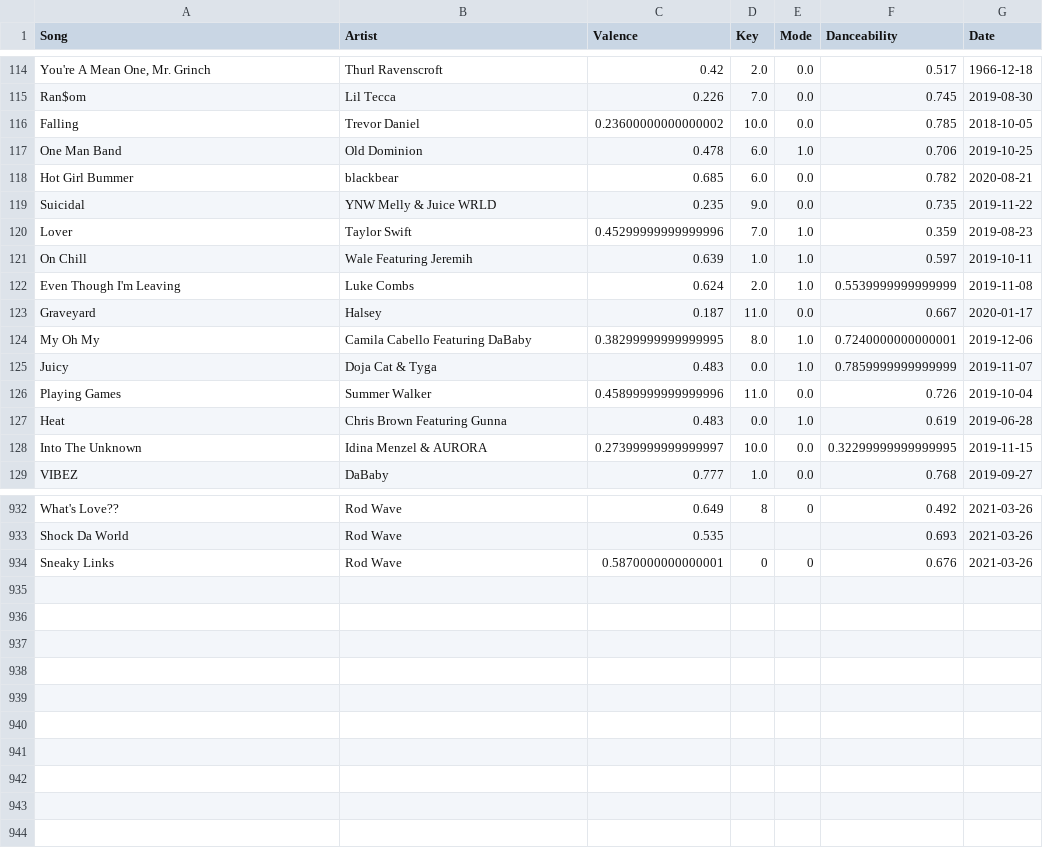
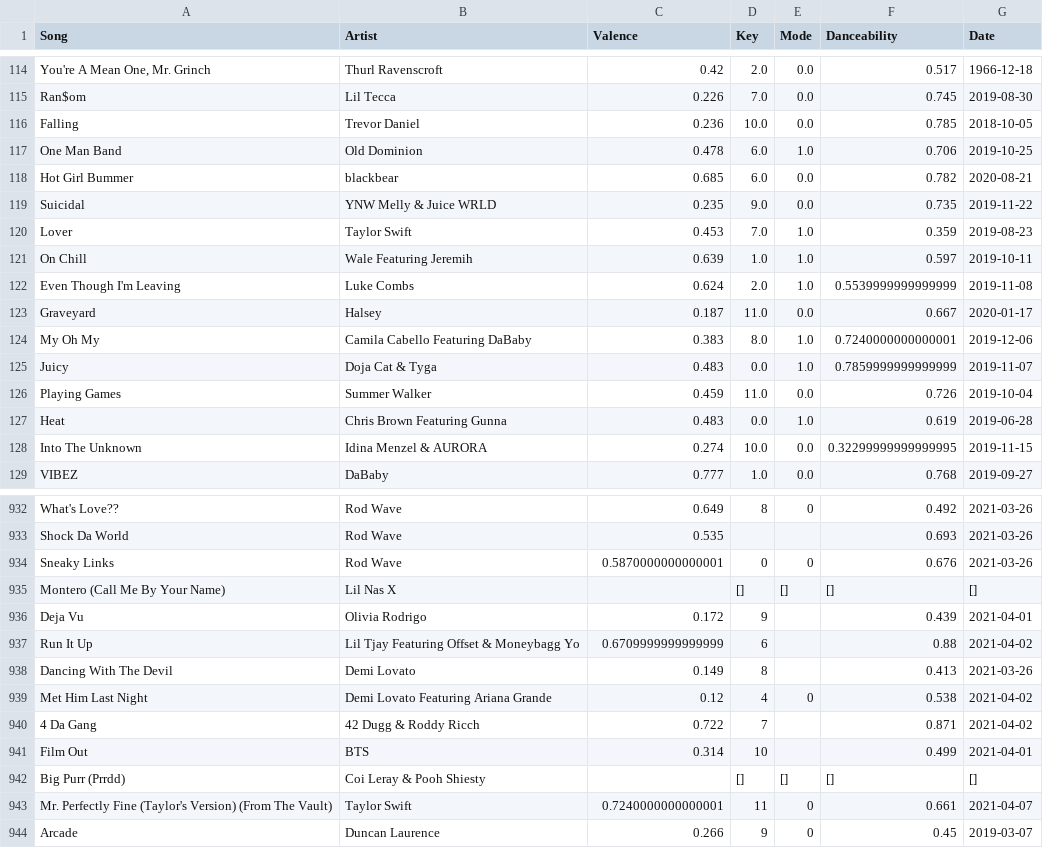
Before and after one commit to calebtriscari/moodboard, a CSV file: mdb.csv, drawn as a sheet; only a part is shown, gaps mark what is left out; the diff covers the shown part only; the diff names each change by its address in the sheet, - before the commit and + after, or states it on an @@ line.

Commit message:
weekly update

```diff
--- a/mdb.csv
+++ b/mdb.csv
-C116 (Valence): 0.23600000000000002
+C116 (Valence): 0.236
-C120 (Valence): 0.45299999999999996
+C120 (Valence): 0.453
-C124 (Valence): 0.38299999999999995
+C124 (Valence): 0.383
-C126 (Valence): 0.45899999999999996
+C126 (Valence): 0.459
-C128 (Valence): 0.27399999999999997
+C128 (Valence): 0.274
+row 935: Montero (Call Me By Your Name) | Lil Nas X |  | [] | [] | [] | []
+row 936: Deja Vu | Olivia Rodrigo | 0.172 | 9 |  | 0.439 | 2021-04-01
+row 937: Run It Up | Lil Tjay Featuring Offset & Moneybagg Yo | 0.6709999999999999 | 6 |  | 0.88 | 2021-04-02
+row 938: Dancing With The Devil | Demi Lovato | 0.149 | 8 |  | 0.413 | 2021-03-26
+row 939: Met Him Last Night | Demi Lovato Featuring Ariana Grande | 0.12 | 4 | 0 | 0.538 | 2021-04-02
+row 940: 4 Da Gang | 42 Dugg & Roddy Ricch | 0.722 | 7 |  | 0.871 | 2021-04-02
+row 941: Film Out | BTS | 0.314 | 10 |  | 0.499 | 2021-04-01
+row 942: Big Purr (Prrdd) | Coi Leray & Pooh Shiesty |  | [] | [] | [] | []
+row 943: Mr. Perfectly Fine (Taylor's Version) (From The Vault) | Taylor Swift | 0.7240000000000001 | 11 | 0 | 0.661 | 2021-04-07
+row 944: Arcade | Duncan Laurence | 0.266 | 9 | 0 | 0.45 | 2019-03-07
```
Also changed, not shown: 8 moved rows and 87 edited cells elsewhere in this file.
